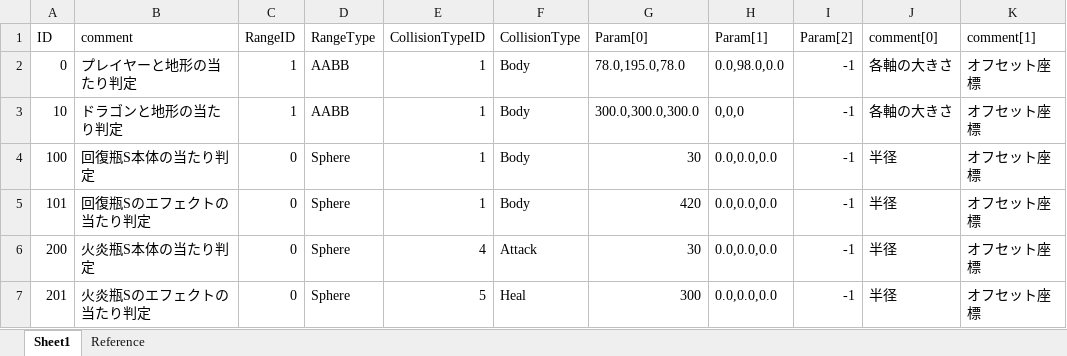
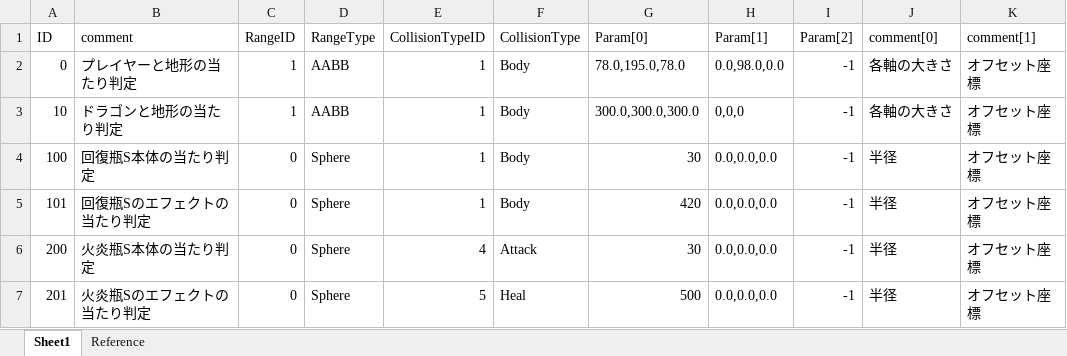
Before and after one commit to kana-bunbun/2nd_3DAction, an Excel workbook: DXLibProject_Start/Data/CSV/CollisionParam.xlsx, sheet Sheet1, drawn as a sheet; only a part is shown; values as stored, in another font and other column widths than the file's, no borders; the diff names each change by its address in the sheet, - before the commit and + after, or states it on an @@ line.

```diff
--- a/DXLibProject_Start/Data/CSV/CollisionParam.xlsx (sheet Sheet1)
+++ b/DXLibProject_Start/Data/CSV/CollisionParam.xlsx (sheet Sheet1)
-G7 (Param[0]): 300
+G7 (Param[0]): 500
```
Also changed, not shown: DXLibProject_Start/Data/CSV/ActionIntervalParam.xlsx, DXLibProject_Start/Data/CSV/KeyCode.xlsx, 19 other files.
